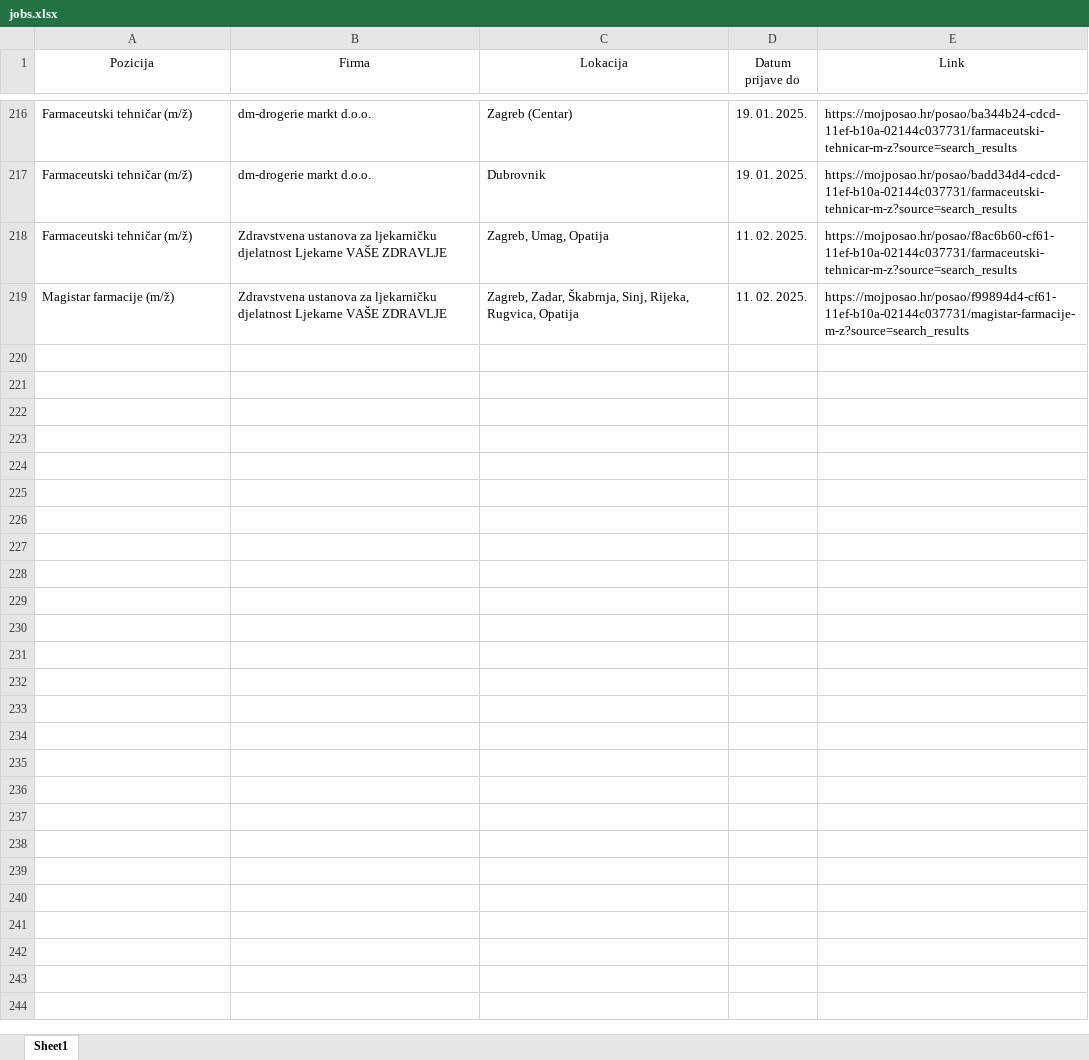
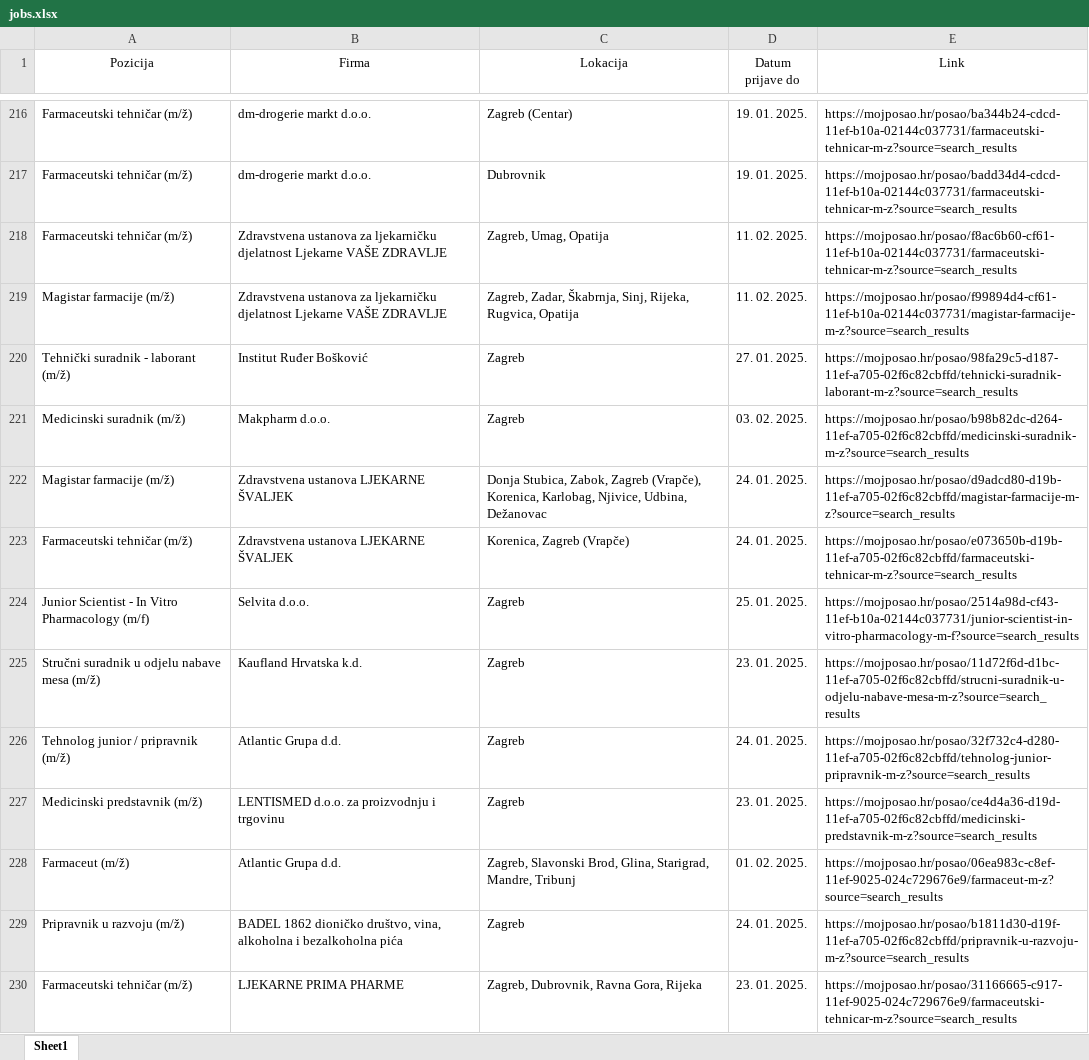
Before and after one commit to FraneCal/moj-posao-scraper, an Excel workbook: jobs.xlsx, sheet Sheet1, drawn as a sheet; only a part is shown, gaps mark what is left out; values as stored, in another font and other column widths than the file's, no borders; the diff names each change by its address in the sheet, - before the commit and + after, or states it on an @@ line.

```diff
--- a/jobs.xlsx (sheet Sheet1)
+++ b/jobs.xlsx (sheet Sheet1)
+row 220: Tehnički suradnik - laborant (m/ž) | Institut Ruđer Bošković | Zagreb | 27. 01. 2025. | https://mojposao.hr/posao/98fa29c5-d187-11ef-a705-02f6c82cbffd/tehnicki-suradnik-laborant-m-z?source=search_results
+row 221: Medicinski suradnik (m/ž) | Makpharm d.o.o. | Zagreb | 03. 02. 2025. | https://mojposao.hr/posao/b98b82dc-d264-11ef-a705-02f6c82cbffd/medicinski-suradnik-m-z?source=search_results
+row 222: Magistar farmacije (m/ž) | Zdravstvena ustanova LJEKARNE ŠVALJEK | Donja Stubica, Zabok, Zagreb (Vrapče), Korenica, Karlobag, Njivice, Udbina, Dežanovac | 24. 01. 2025. | https://mojposao.hr/posao/d9adcd80-d19b-11ef-a705-02f6c82cbffd/magistar-farmacije-m-z?source=search_results
+row 223: Farmaceutski tehničar (m/ž) | Zdravstvena ustanova LJEKARNE ŠVALJEK | Korenica, Zagreb (Vrapče) | 24. 01. 2025. | https://mojposao.hr/posao/e073650b-d19b-11ef-a705-02f6c82cbffd/farmaceutski-tehnicar-m-z?source=search_results
+row 224: Junior Scientist - In Vitro Pharmacology (m/f) | Selvita d.o.o. | Zagreb | 25. 01. 2025. | https://mojposao.hr/posao/2514a98d-cf43-11ef-b10a-02144c037731/junior-scientist-in-vitro-pharmacology-m-f?source=search_results
+row 225: Stručni suradnik u odjelu nabave mesa (m/ž) | Kaufland Hrvatska k.d. | Zagreb | 23. 01. 2025. | https://mojposao.hr/posao/11d72f6d-d1bc-11ef-a705-02f6c82cbffd/strucni-suradnik-u-odjelu-nabave-mesa-m-z?source=search_results
+row 226: Tehnolog junior / pripravnik (m/ž) | Atlantic Grupa d.d. | Zagreb | 24. 01. 2025. | https://mojposao.hr/posao/32f732c4-d280-11ef-a705-02f6c82cbffd/tehnolog-junior-pripravnik-m-z?source=search_results
+row 227: Medicinski predstavnik (m/ž) | LENTISMED d.o.o. za proizvodnju i trgovinu | Zagreb | 23. 01. 2025. | https://mojposao.hr/posao/ce4d4a36-d19d-11ef-a705-02f6c82cbffd/medicinski-predstavnik-m-z?source=search_results
+row 228: Farmaceut (m/ž) | Atlantic Grupa d.d. | Zagreb, Slavonski Brod, Glina, Starigrad, Mandre, Tribunj | 01. 02. 2025. | https://mojposao.hr/posao/06ea983c-c8ef-11ef-9025-024c729676e9/farmaceut-m-z?source=search_results
+row 229: Pripravnik u razvoju (m/ž) | BADEL 1862 dioničko društvo, vina, alkoholna i bezalkoholna pića | Zagreb | 24. 01. 2025. | https://mojposao.hr/posao/b1811d30-d19f-11ef-a705-02f6c82cbffd/pripravnik-u-razvoju-m-z?source=search_results
+row 230: Farmaceutski tehničar (m/ž) | LJEKARNE PRIMA PHARME | Zagreb, Dubrovnik, Ravna Gora, Rijeka | 23. 01. 2025. | https://mojposao.hr/posao/31166665-c917-11ef-9025-024c729676e9/farmaceutski-tehnicar-m-z?source=search_results
```
